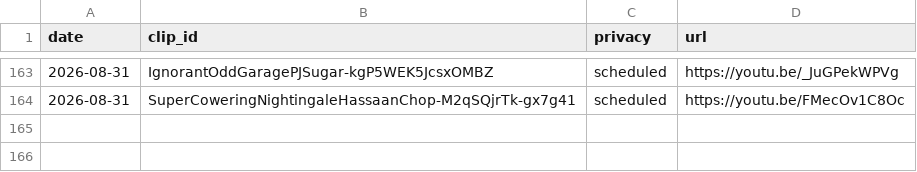
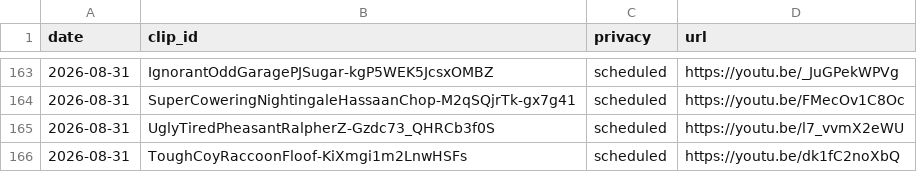
Before and after one commit to chat94534-oss/shorts-twitchclips, a CSV file: logs/history.csv, drawn as a sheet; only a part is shown, gaps mark what is left out; the diff names each change by its address in the sheet, - before the commit and + after, or states it on an @@ line.

```diff
--- a/logs/history.csv
+++ b/logs/history.csv
+row 165: 2026-08-31 | UglyTiredPheasantRalpherZ-Gzdc73_QHRCb3f0S | scheduled | https://youtu.be/l7_vvmX2eWU
+row 166: 2026-08-31 | ToughCoyRaccoonFloof-KiXmgi1m2LnwHSFs | scheduled | https://youtu.be/dk1fC2noXbQ
```
Also changed, not shown: 1 other file.
